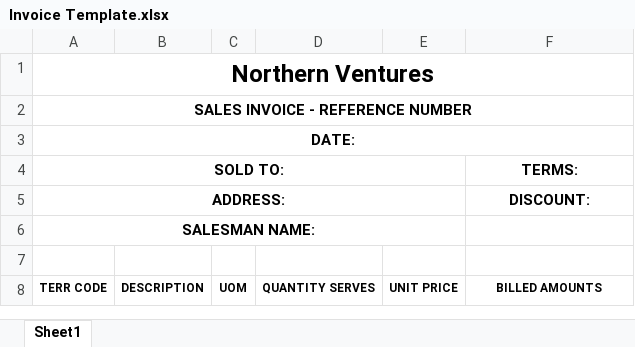
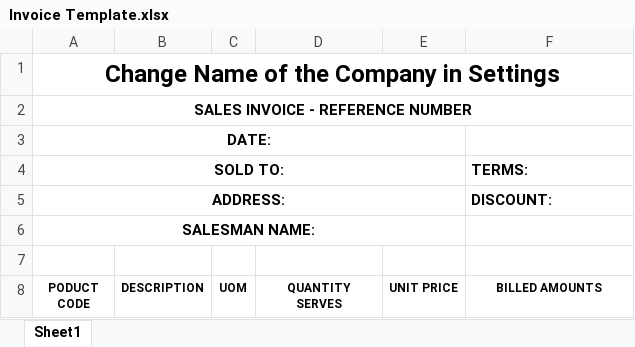
Before and after one commit to franzbuenaventura/Stockbook, an Excel workbook: Stockbook/Stockbook/Invoice Template.xlsx, sheet Sheet1, drawn as a sheet; values as stored, in another font and other column widths than the file's, no borders; ↵ is a line break in a cell; the diff names each change by its address in the sheet, - before the commit and + after, or states it on an @@ line.

```diff
--- a/Stockbook/Stockbook/Invoice Template.xlsx (sheet Sheet1)
+++ b/Stockbook/Stockbook/Invoice Template.xlsx (sheet Sheet1)
-A1 (SOLD TO:): Northern Ventures
+A1 (SOLD TO:): Change Name of the Company in Settings
-A3:F3 merged
+A3:E3 merged
-F4:F5 alignment: center
+F4:F5 alignment: left
-A8 (SOLD TO:): TERR CODE
+A8 (SOLD TO:): PODUCT ↵ CODE
-D8: QUANTITY SERVES
+D8: QUANTITY ↵ SERVES
```
Also changed, not shown: Stockbook/Stockbook/Product Template.xlsx, Stockbook/Stockbook/Transaction Template.xlsx, 4 other files.
